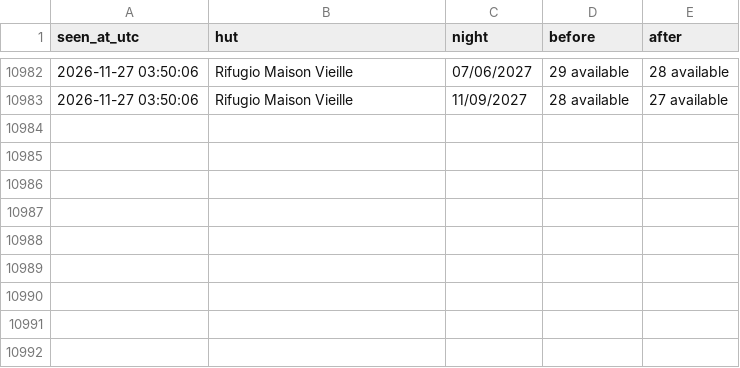
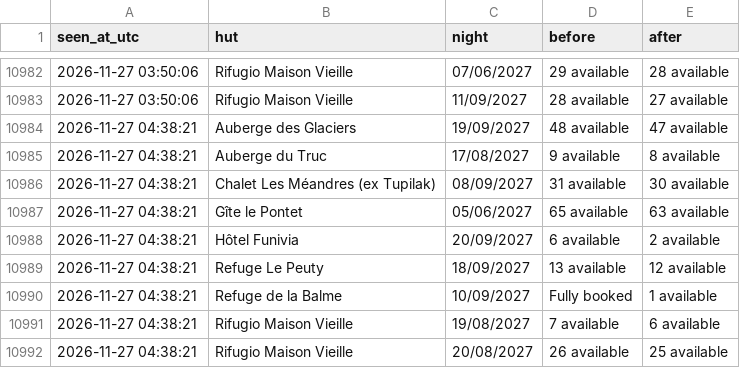
Before and after one commit to ljieen/tmb-bed-watcher, a CSV file: changes.csv, drawn as a sheet; only a part is shown, gaps mark what is left out.

```diff
--- a/changes.csv
+++ b/changes.csv
@@ -10983 +10983,10 @@ seen_at_utc,hut,night,before,after
 2026-11-27 03:50:06,Rifugio Maison Vieille,11/09/2027,28 available,27 available
+2026-11-27 04:38:21,Auberge des Glaciers,19/09/2027,48 available,47 available
+2026-11-27 04:38:21,Auberge du Truc,17/08/2027,9 available,8 available
+2026-11-27 04:38:21,Chalet Les Méandres (ex Tupilak),08/09/2027,31 available,30 available
+2026-11-27 04:38:21,Gîte le Pontet,05/06/2027,65 available,63 available
+2026-11-27 04:38:21,Hôtel Funivia,20/09/2027,6 available,2 available
+2026-11-27 04:38:21,Refuge Le Peuty,18/09/2027,13 available,12 available
+2026-11-27 04:38:21,Refuge de la Balme,10/09/2027,Fully booked,1 available
+2026-11-27 04:38:21,Rifugio Maison Vieille,19/08/2027,7 available,6 available
+2026-11-27 04:38:21,Rifugio Maison Vieille,20/08/2027,26 available,25 available
```
Also changed, not shown: 1 other file.
